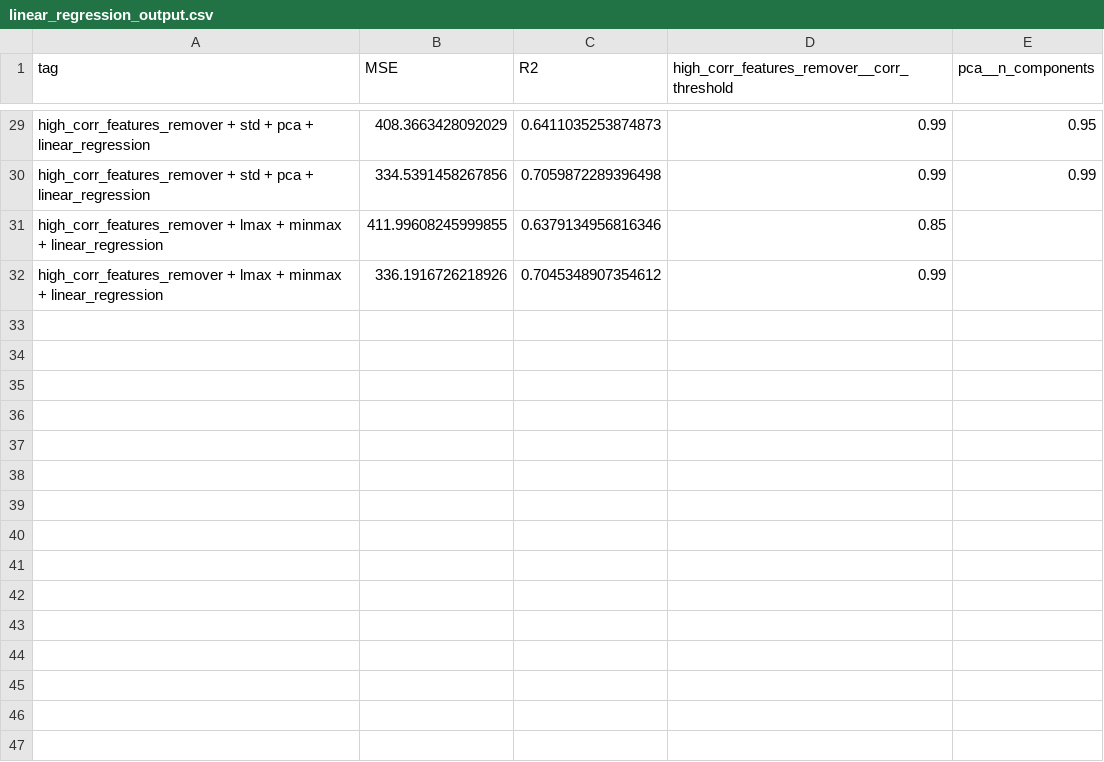
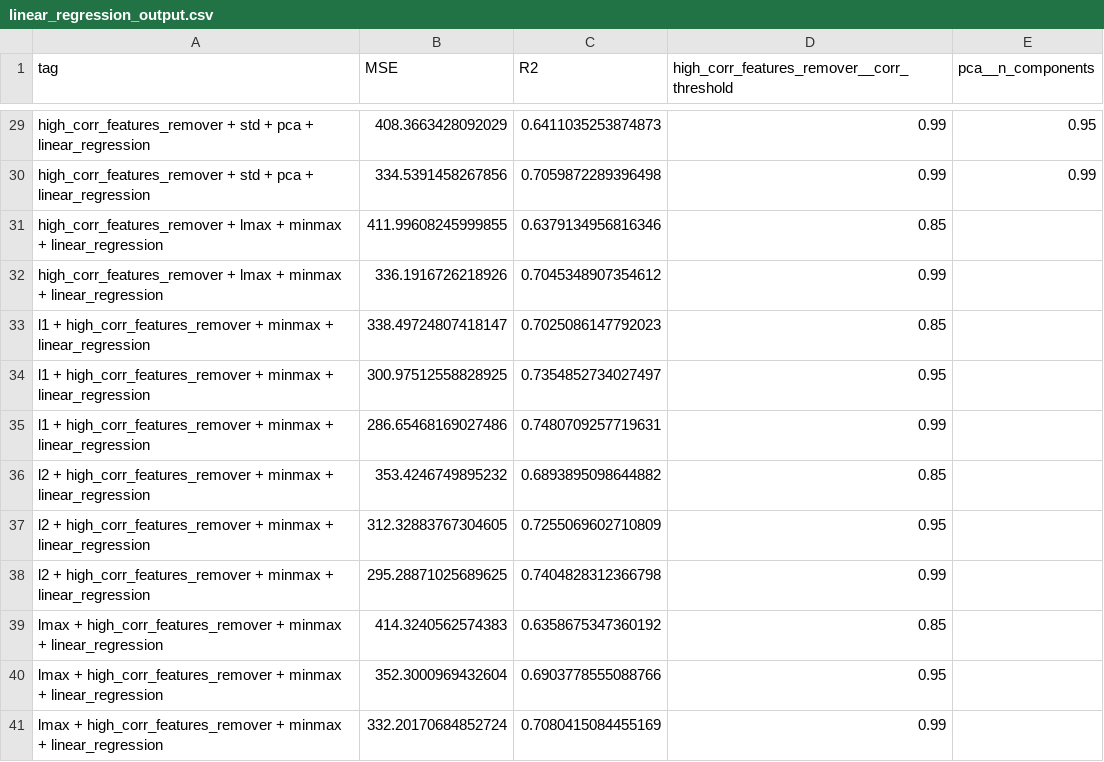
Before and after one commit to RiccardoEvangelisti/Critical-temperature-of-superconductors, a CSV file: outputs/linear_regression_output.csv, drawn as a sheet; only a part is shown, gaps mark what is left out; the diff names each change by its address in the sheet, - before the commit and + after, or states it on an @@ line.

```diff
--- a/outputs/linear_regression_output.csv
+++ b/outputs/linear_regression_output.csv
+row 33: l1 + high_corr_features_remover + minmax + linear_regression | 338.49724807418147 | 0.7025086147792023 | 0.85
+row 34: l1 + high_corr_features_remover + minmax + linear_regression | 300.97512558828925 | 0.7354852734027497 | 0.95
+row 35: l1 + high_corr_features_remover + minmax + linear_regression | 286.65468169027486 | 0.7480709257719631 | 0.99
+row 36: l2 + high_corr_features_remover + minmax + linear_regression | 353.4246749895232 | 0.6893895098644882 | 0.85
+row 37: l2 + high_corr_features_remover + minmax + linear_regression | 312.32883767304605 | 0.7255069602710809 | 0.95
+row 38: l2 + high_corr_features_remover + minmax + linear_regression | 295.28871025689625 | 0.7404828312366798 | 0.99
+row 39: lmax + high_corr_features_remover + minmax + linear_regression | 414.3240562574383 | 0.6358675347360192 | 0.85
+row 40: lmax + high_corr_features_remover + minmax + linear_regression | 352.3000969432604 | 0.6903778555088766 | 0.95
+row 41: lmax + high_corr_features_remover + minmax + linear_regression | 332.20170684852724 | 0.7080415084455169 | 0.99
```
Also changed, not shown: 2 other files.
